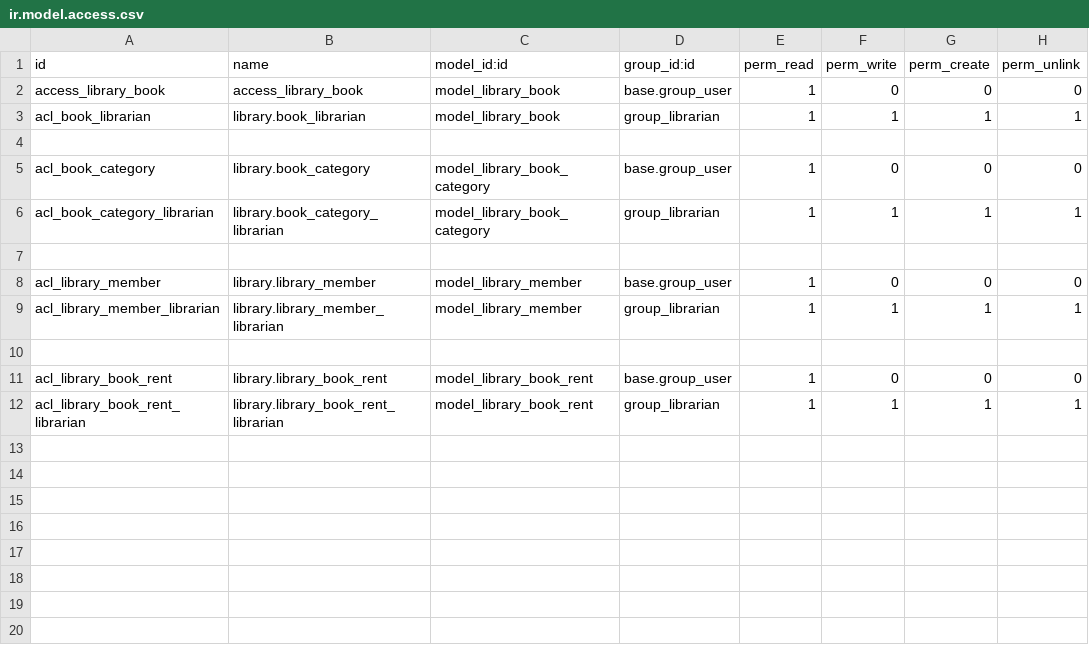
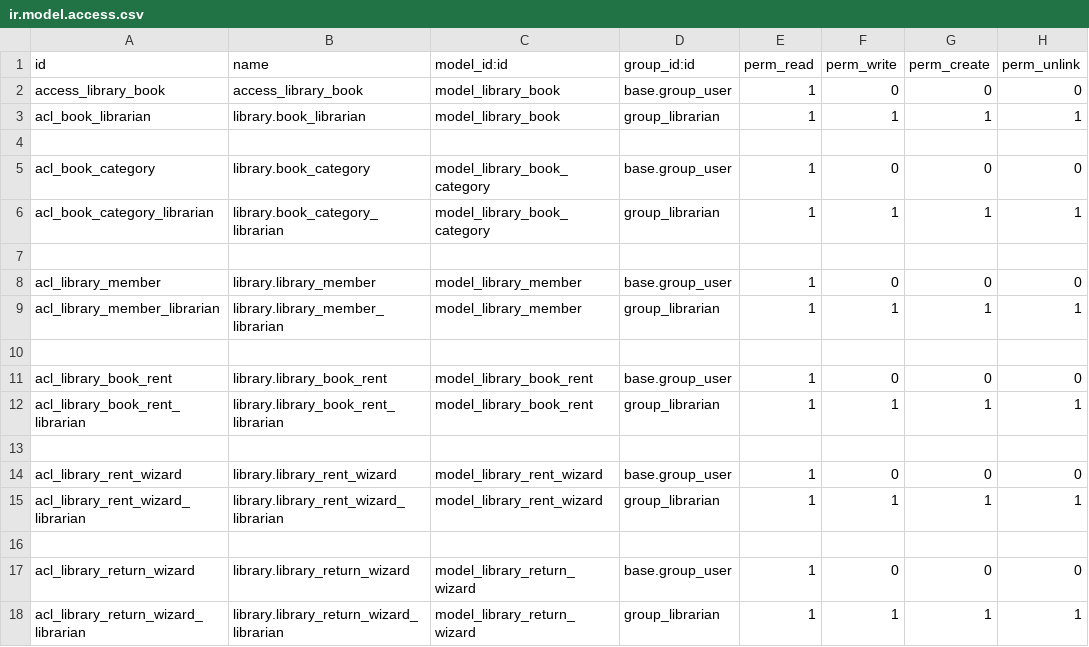
Before and after one commit to Enikish/odoo_tutoial, a CSV file: my_library/security/ir.model.access.csv, drawn as a sheet.

Commit message:
wizard

```diff
--- a/my_library/security/ir.model.access.csv
+++ b/my_library/security/ir.model.access.csv
@@ -12 +12,7 @@ acl_library_book_rent,library.library_book_rent,model_library_book_rent,base.gro
 acl_library_book_rent_librarian,library.library_book_rent_librarian,model_library_book_rent,group_librarian,1,1,1,1
+
+acl_library_rent_wizard,library.library_rent_wizard,model_library_rent_wizard,base.group_user,1,0,0,0
+acl_library_rent_wizard_librarian,library.library_rent_wizard_librarian,model_library_rent_wizard,group_librarian,1,1,1,1
+
+acl_library_return_wizard,library.library_return_wizard,model_library_return_wizard,base.group_user,1,0,0,0
+acl_library_return_wizard_librarian,library.library_return_wizard_librarian,model_library_return_wizard,group_librarian,1,1,1,1
```
Also changed, not shown: 10 other files.
